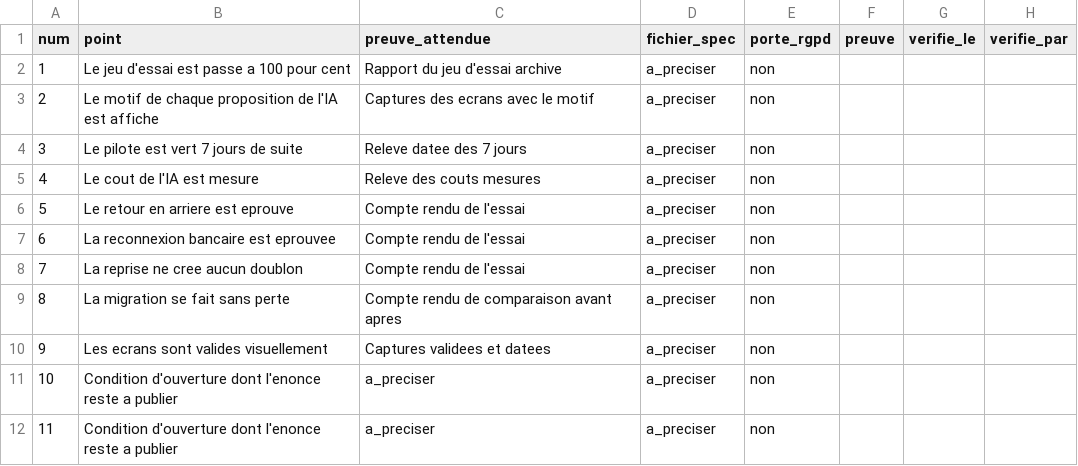
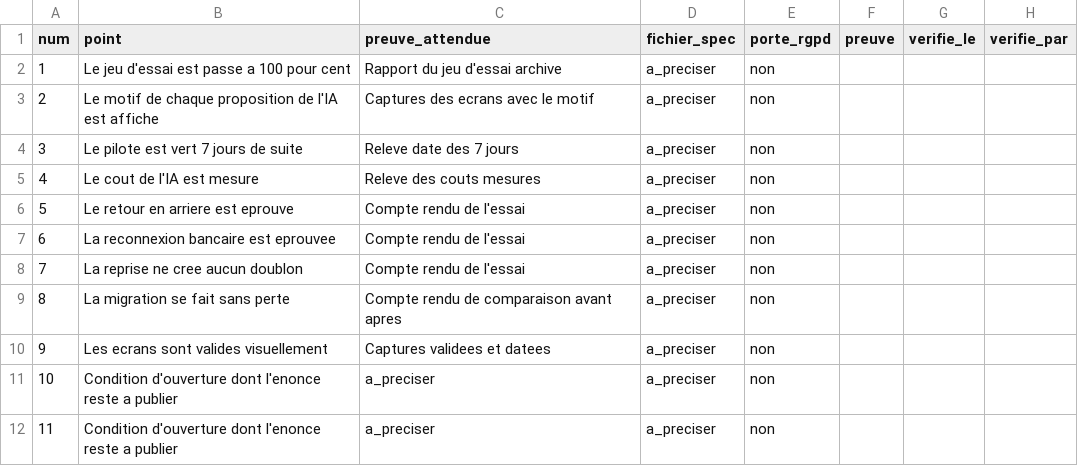
Before and after one commit to axion-compta/automatisation-comptabilite, a CSV file: docs/ouverture.csv, drawn as a sheet.

```diff
--- a/docs/ouverture.csv
+++ b/docs/ouverture.csv
@@ -3,3 +3,3 @@ num,point,preuve_attendue,fichier_spec,porte_rgpd,preuve,verifie_le,verifie_par
 2,Le motif de chaque proposition de l'IA est affiche,Captures des ecrans avec le motif,a_preciser,non,,,
-3,Le pilote est vert 7 jours de suite,Releve datee des 7 jours,a_preciser,non,,,
+3,Le pilote est vert 7 jours de suite,Releve date des 7 jours,a_preciser,non,,,
 4,Le cout de l'IA est mesure,Releve des couts mesures,a_preciser,non,,,
```
Also changed, not shown: 1 other file.
